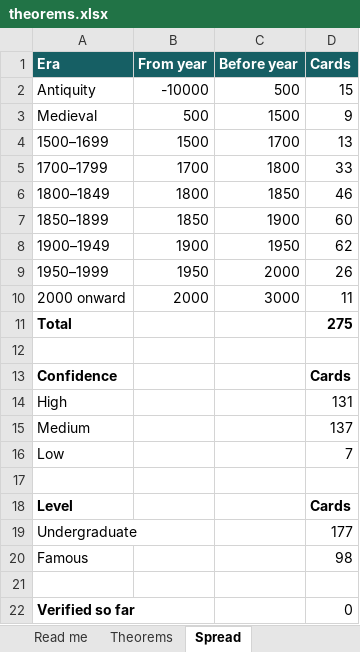
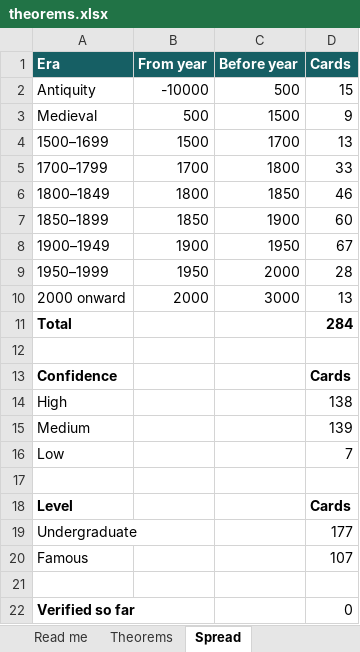
Before and after one commit to shiriartstein/theoremster, an Excel workbook: data/theorems.xlsx, sheet Spread, drawn as a sheet; values as stored, in another font and other column widths than the file's, no borders; the diff names each change by its address in the sheet, - before the commit and + after, or states it on an @@ line.

```diff
--- a/data/theorems.xlsx (sheet Spread)
+++ b/data/theorems.xlsx (sheet Spread)
-D8 (Cards): 62
+D8 (Cards): 67
-D9 (Cards): 26
+D9 (Cards): 28
-D10 (Cards): 11
+D10 (Cards): 13
-D11 (Cards): 275
+D11 (Cards): 284
-D14 (Cards): 131
+D14 (Cards): 138
-D15 (Cards): 137
+D15 (Cards): 139
-D20 (Cards): 98
+D20 (Cards): 107
```
Also changed, not shown: sheet Theorems, sheet Read me, formulas that keep their value, 16 other files.
